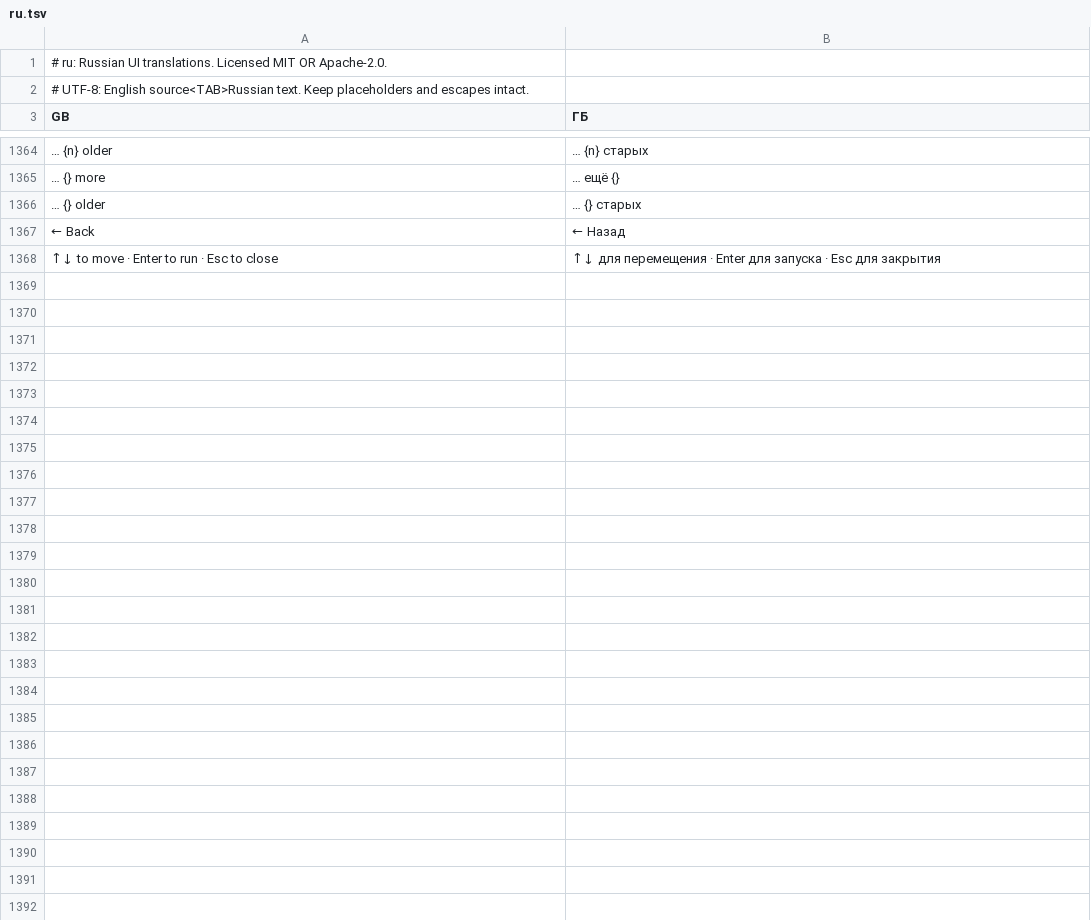
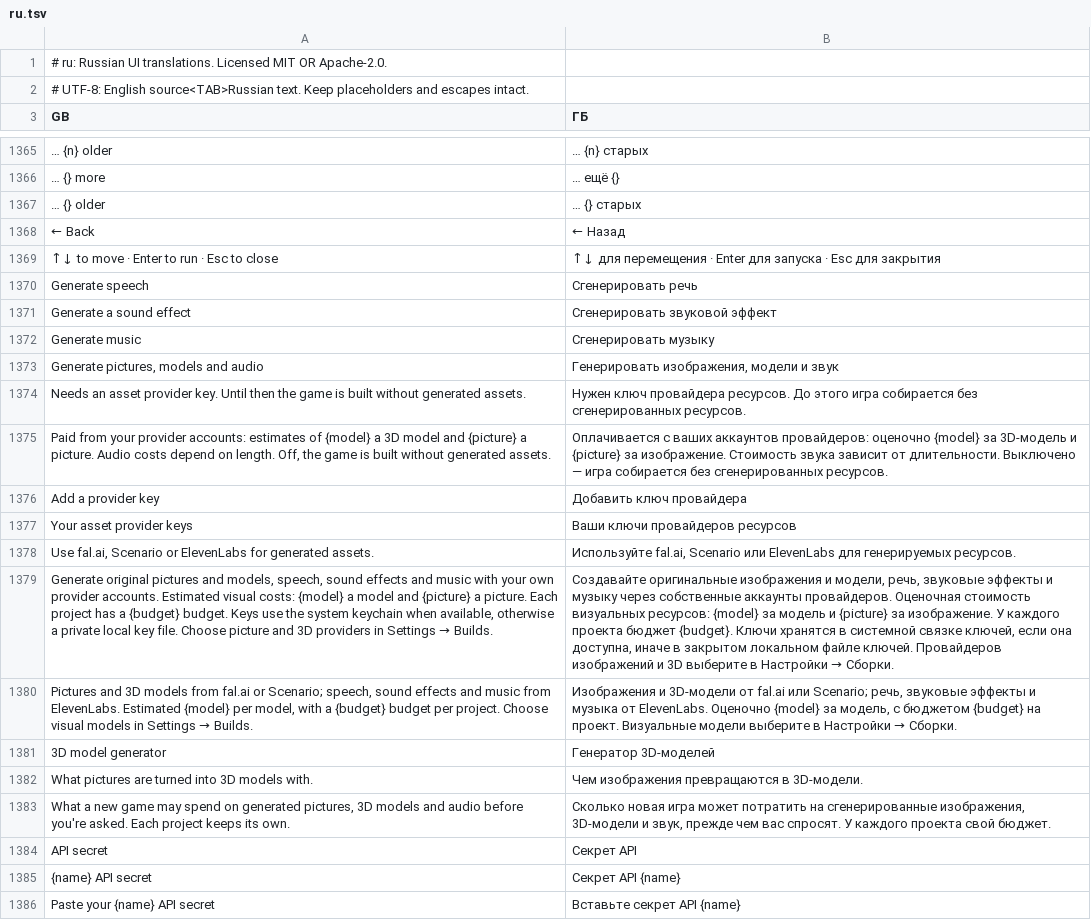
Before and after one commit to GreyCatVP/craft-anything, a TSV file: crates/ui-egui/src/i18n/ru.tsv, drawn as a sheet; only a part is shown, gaps mark what is left out; the diff covers the shown part only; the diff names each change by its address in the sheet, - before the commit and + after, or states it on an @@ line.

```diff
--- a/crates/ui-egui/src/i18n/ru.tsv
+++ b/crates/ui-egui/src/i18n/ru.tsv
+row 1370: Generate speech | Сгенерировать речь
+row 1371: Generate a sound effect | Сгенерировать звуковой эффект
+row 1372: Generate music | Сгенерировать музыку
+row 1373: Generate pictures, models and audio | Генерировать изображения, модели и звук
+row 1374: Needs an asset provider key. Until then the game is built without generated assets. | Нужен ключ провайдера ресурсов. До этого игра собирается без сгенерированных ресурсов.
+row 1375: Paid from your provider accounts: estimates of {model} a 3D model and {picture} a picture. Audio costs depend on length. Off, the game is built without generated assets. | Оплачивается с ваших аккаунтов провайдеров: оценочно {model} за 3D-модель и {picture} за изображение. Стоимость звука зависит от длительности. Выключено — игра собирается без сгенерированных ресурсов.
+row 1376: Add a provider key | Добавить ключ провайдера
+row 1377: Your asset provider keys | Ваши ключи провайдеров ресурсов
+row 1378: Use fal.ai, Scenario or ElevenLabs for generated assets. | Используйте fal.ai, Scenario или ElevenLabs для генерируемых ресурсов.
+row 1379: Generate original pictures and models, speech, sound effects and music with your own provider accounts. Estimated visual costs: {model} a model and {picture} a picture. Each project has a {budget} budget. Keys use the system keychain when available, otherwise a private local key file. Choose picture and 3D providers in Settings → Builds. | Создавайте оригинальные изображения и модели, речь, звуковые эффекты и музыку через собственные аккаунты провайдеров. Оценочная стоимость визуальных ресурсов: {model} за модель и {picture} за изображение. У каждого проекта бюджет {budget}. Ключи хранятся в системной связке ключей, если она доступна, иначе в закрытом локальном файле ключей. Провайдеров изображений и 3D выберите в Настройки → Сборки.
+row 1380: Pictures and 3D models from fal.ai or Scenario; speech, sound effects and music from ElevenLabs. Estimated {model} per model, with a {budget} budget per project. Choose visual models in Settings → Builds. | Изображения и 3D-модели от fal.ai или Scenario; речь, звуковые эффекты и музыка от ElevenLabs. Оценочно {model} за модель, с бюджетом {budget} на проект. Визуальные модели выберите в Настройки → Сборки.
+row 1381: 3D model generator | Генератор 3D-моделей
+row 1382: What pictures are turned into 3D models with. | Чем изображения превращаются в 3D-модели.
+row 1383: What a new game may spend on generated pictures, 3D models and audio before you're asked. Each project keeps its own. | Сколько новая игра может потратить на сгенерированные изображения, 3D-модели и звук, прежде чем вас спросят. У каждого проекта свой бюджет.
+row 1384: API secret | Секрет API
+row 1385: {name} API secret | Секрет API {name}
+row 1386: Paste your {name} API secret | Вставьте секрет API {name}
```
Also changed, not shown: 13 added rows elsewhere in this file.
